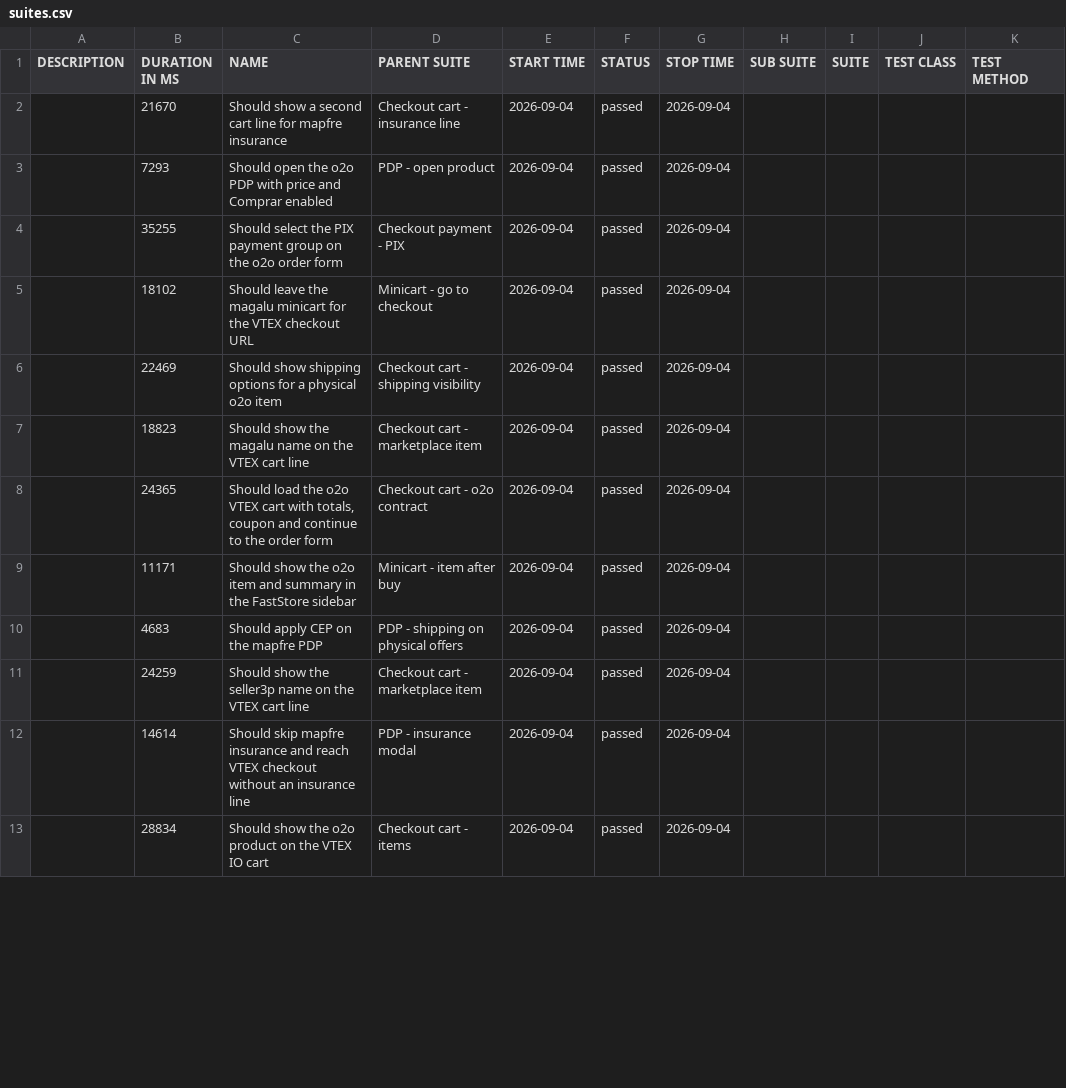
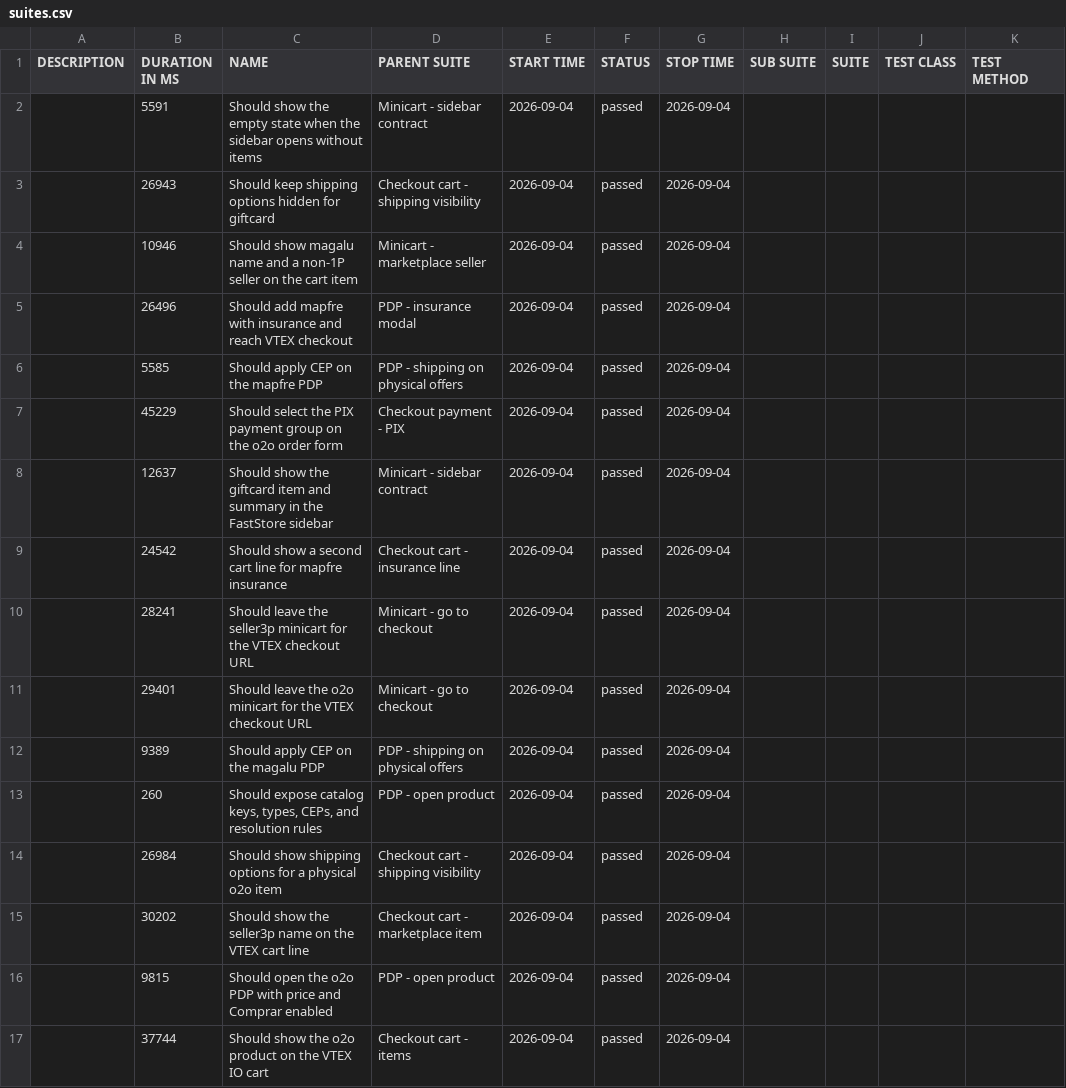
Before and after one commit to MaximusPonciano/gh-pages, a CSV file: allure-report/data/suites.csv, drawn as a sheet; only a part is shown; the diff covers the shown part only.

```diff
--- a/allure-report/data/suites.csv
+++ b/allure-report/data/suites.csv
@@ -1,13 +1,17 @@
 "DESCRIPTION","DURATION IN MS","NAME","PARENT SUITE","START TIME","STATUS","STOP TIME","SUB SUITE","SUITE","TEST CLASS","TEST METHOD"
-"","21670","Should show a second cart line for mapfre insurance","Checkout cart - insurance line","2026-09-04","passed","2026-09-04","","","",""
-"","7293","Should open the o2o PDP with price and Comprar enabled","PDP - open product","2026-09-04","passed","2026-09-04","","","",""
-"","35255","Should select the PIX payment group on the o2o order form","Checkout payment - PIX","2026-09-04","passed","2026-09-04","","","",""
-"","18102","Should leave the magalu minicart for the VTEX checkout URL","Minicart - go to checkout","2026-09-04","passed","2026-09-04","","","",""
-"","22469","Should show shipping options for a physical o2o item","Checkout cart - shipping visibility","2026-09-04","passed","2026-09-04","","","",""
-"","18823","Should show the magalu name on the VTEX cart line","Checkout cart - marketplace item","2026-09-04","passed","2026-09-04","","","",""
-"","24365","Should load the o2o VTEX cart with totals, coupon and continue to the order form","Checkout cart - o2o contract","2026-09-04","passed","2026-09-04","","","",""
-"","11171","Should show the o2o item and summary in the FastStore sidebar","Minicart - item after buy","2026-09-04","passed","2026-09-04","","","",""
-"","4683","Should apply CEP on the mapfre PDP","PDP - shipping on physical offers","2026-09-04","passed","2026-09-04","","","",""
-"","24259","Should show the seller3p name on the VTEX cart line","Checkout cart - marketplace item","2026-09-04","passed","2026-09-04","","","",""
-"","14614","Should skip mapfre insurance and reach VTEX checkout without an insurance line","PDP - insurance modal","2026-09-04","passed","2026-09-04","","","",""
-"","28834","Should show the o2o product on the VTEX IO cart","Checkout cart - items","2026-09-04","passed","2026-09-04","","","",""
+"","5591","Should show the empty state when the sidebar opens without items","Minicart - sidebar contract","2026-09-04","passed","2026-09-04","","","",""
+"","26943","Should keep shipping options hidden for giftcard","Checkout cart - shipping visibility","2026-09-04","passed","2026-09-04","","","",""
+"","10946","Should show magalu name and a non-1P seller on the cart item","Minicart - marketplace seller","2026-09-04","passed","2026-09-04","","","",""
+"","26496","Should add mapfre with insurance and reach VTEX checkout","PDP - insurance modal","2026-09-04","passed","2026-09-04","","","",""
+"","5585","Should apply CEP on the mapfre PDP","PDP - shipping on physical offers","2026-09-04","passed","2026-09-04","","","",""
+"","45229","Should select the PIX payment group on the o2o order form","Checkout payment - PIX","2026-09-04","passed","2026-09-04","","","",""
+"","12637","Should show the giftcard item and summary in the FastStore sidebar","Minicart - sidebar contract","2026-09-04","passed","2026-09-04","","","",""
+"","24542","Should show a second cart line for mapfre insurance","Checkout cart - insurance line","2026-09-04","passed","2026-09-04","","","",""
+"","28241","Should leave the seller3p minicart for the VTEX checkout URL","Minicart - go to checkout","2026-09-04","passed","2026-09-04","","","",""
+"","29401","Should leave the o2o minicart for the VTEX checkout URL","Minicart - go to checkout","2026-09-04","passed","2026-09-04","","","",""
+"","9389","Should apply CEP on the magalu PDP","PDP - shipping on physical offers","2026-09-04","passed","2026-09-04","","","",""
+"","260","Should expose catalog keys, types, CEPs, and resolution rules","PDP - open product","2026-09-04","passed","2026-09-04","","","",""
+"","26984","Should show shipping options for a physical o2o item","Checkout cart - shipping visibility","2026-09-04","passed","2026-09-04","","","",""
+"","30202","Should show the seller3p name on the VTEX cart line","Checkout cart - marketplace item","2026-09-04","passed","2026-09-04","","","",""
+"","9815","Should open the o2o PDP with price and Comprar enabled","PDP - open product","2026-09-04","passed","2026-09-04","","","",""
+"","37744","Should show the o2o product on the VTEX IO cart","Checkout cart - items","2026-09-04","passed","2026-09-04","","","",""
```
Also changed, not shown: 1 added row, 5 removed rows and 30 edited cells elsewhere in this file, 49 other files.
